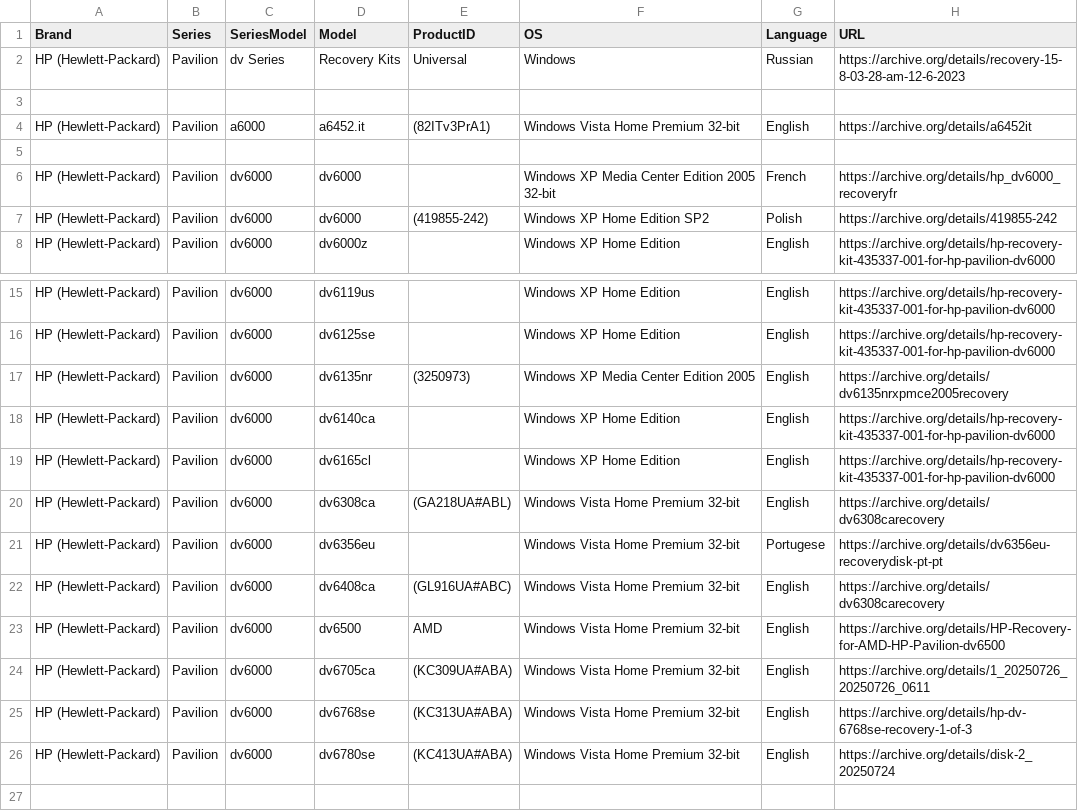
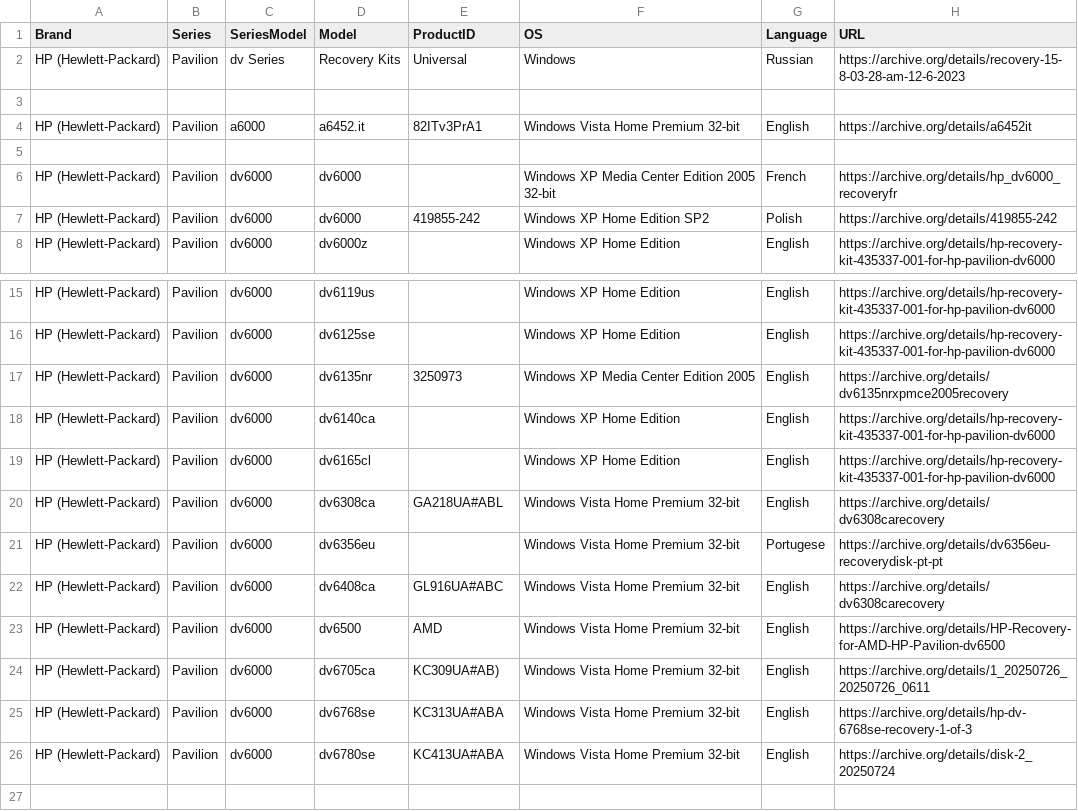
Before and after one commit to OEM-Recovery-Media-Preservation-Project/oem-recovery-media-preservation-project.github.io, a CSV file: data.csv, drawn as a sheet; only a part is shown, gaps mark what is left out.

Commit message:
Update data.csv

```diff
--- a/data.csv
+++ b/data.csv
@@ -3,6 +3,6 @@ HP (Hewlett-Packard),Pavilion,dv Series,Recovery Kits,"Universal",Windows,Russia
 
-HP (Hewlett-Packard),Pavilion,a6000,a6452.it,(82ITv3PrA1),Windows Vista Home Premium 32-bit,English,https://archive.org/details/a6452it
+HP (Hewlett-Packard),Pavilion,a6000,a6452.it,82ITv3PrA1,Windows Vista Home Premium 32-bit,English,https://archive.org/details/a6452it
 
 HP (Hewlett-Packard),Pavilion,dv6000,dv6000,,Windows XP Media Center Edition 2005 32-bit,French,https://archive.org/details/hp_dv6000_recoveryfr
-HP (Hewlett-Packard),Pavilion,dv6000,dv6000,(419855-242),Windows XP Home Edition SP2,Polish,https://archive.org/details/419855-242
+HP (Hewlett-Packard),Pavilion,dv6000,dv6000,419855-242,Windows XP Home Edition SP2,Polish,https://archive.org/details/419855-242
 HP (Hewlett-Packard),Pavilion,dv6000,dv6000z,,Windows XP Home Edition,English,https://archive.org/details/hp-recovery-kit-435337-001-for-hp-pavilion-dv6000
@@ -16,12 +16,12 @@ HP (Hewlett-Packard),Pavilion,dv6000,dv6119us,,Windows XP Home Edition,English,h
 HP (Hewlett-Packard),Pavilion,dv6000,dv6125se,,Windows XP Home Edition,English,https://archive.org/details/hp-recovery-kit-435337-001-for-hp-pavilion-dv6000
-HP (Hewlett-Packard),Pavilion,dv6000,dv6135nr,(3250973),Windows XP Media Center Edition 2005,English,https://archive.org/details/dv6135nrxpmce2005recovery
+HP (Hewlett-Packard),Pavilion,dv6000,dv6135nr,3250973,Windows XP Media Center Edition 2005,English,https://archive.org/details/dv6135nrxpmce2005recovery
 HP (Hewlett-Packard),Pavilion,dv6000,dv6140ca,,Windows XP Home Edition,English,https://archive.org/details/hp-recovery-kit-435337-001-for-hp-pavilion-dv6000
 HP (Hewlett-Packard),Pavilion,dv6000,dv6165cl,,Windows XP Home Edition,English,https://archive.org/details/hp-recovery-kit-435337-001-for-hp-pavilion-dv6000
-HP (Hewlett-Packard),Pavilion,dv6000,dv6308ca,(GA218UA#ABL),Windows Vista Home Premium 32-bit,English,https://archive.org/details/dv6308carecovery
+HP (Hewlett-Packard),Pavilion,dv6000,dv6308ca,GA218UA#ABL,Windows Vista Home Premium 32-bit,English,https://archive.org/details/dv6308carecovery
 HP (Hewlett-Packard),Pavilion,dv6000,dv6356eu,,Windows Vista Home Premium 32-bit,Portugese,https://archive.org/details/dv6356eu-recoverydisk-pt-pt
-HP (Hewlett-Packard),Pavilion,dv6000,dv6408ca,(GL916UA#ABC),Windows Vista Home Premium 32-bit,English,https://archive.org/details/dv6308carecovery
+HP (Hewlett-Packard),Pavilion,dv6000,dv6408ca,GL916UA#ABC,Windows Vista Home Premium 32-bit,English,https://archive.org/details/dv6308carecovery
 HP (Hewlett-Packard),Pavilion,dv6000,dv6500,AMD,Windows Vista Home Premium 32-bit,English,https://archive.org/details/HP-Recovery-for-AMD-HP-Pavilion-dv6500
-HP (Hewlett-Packard),Pavilion,dv6000,dv6705ca,(KC309UA#ABA),Windows Vista Home Premium 32-bit,English,https://archive.org/details/1_20250726_20250726_0611
-HP (Hewlett-Packard),Pavilion,dv6000,dv6768se,(KC313UA#ABA),Windows Vista Home Premium 32-bit,English,https://archive.org/details/hp-dv-6768se-recovery-1-of-3
-HP (Hewlett-Packard),Pavilion,dv6000,dv6780se,(KC413UA#ABA),Windows Vista Home Premium 32-bit,English,https://archive.org/details/disk-2_20250724
+HP (Hewlett-Packard),Pavilion,dv6000,dv6705ca,KC309UA#AB),Windows Vista Home Premium 32-bit,English,https://archive.org/details/1_20250726_20250726_0611
+HP (Hewlett-Packard),Pavilion,dv6000,dv6768se,KC313UA#ABA,Windows Vista Home Premium 32-bit,English,https://archive.org/details/hp-dv-6768se-recovery-1-of-3
+HP (Hewlett-Packard),Pavilion,dv6000,dv6780se,KC413UA#ABA,Windows Vista Home Premium 32-bit,English,https://archive.org/details/disk-2_20250724
 
```
